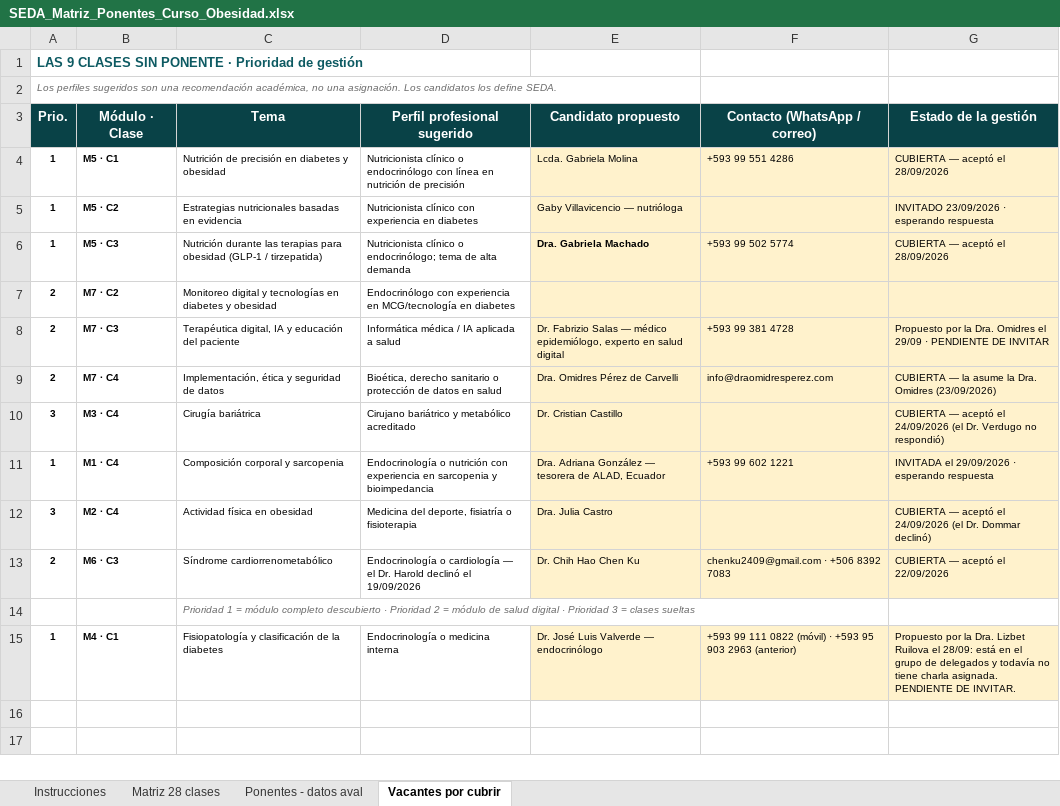
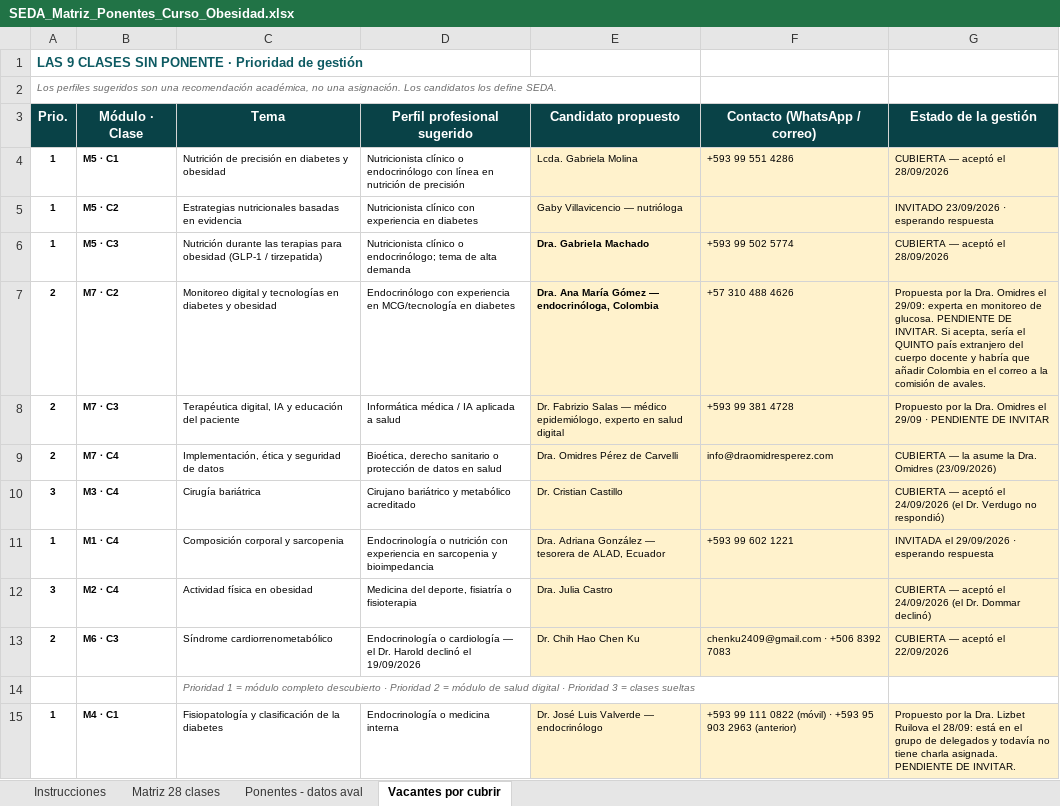
Before and after one commit to Dra-Omidres/Academic-, an Excel workbook: curso-obesidad-seda/SEDA_Matriz_Ponentes_Curso_Obesidad.xlsx, sheet Vacantes por cubrir, drawn as a sheet; values as stored, in another font and other column widths than the file's, no borders; the diff names each change by its address in the sheet, - before the commit and + after, or states it on an @@ line.

```diff
--- a/curso-obesidad-seda/SEDA_Matriz_Ponentes_Curso_Obesidad.xlsx (sheet Vacantes por cubrir)
+++ b/curso-obesidad-seda/SEDA_Matriz_Ponentes_Curso_Obesidad.xlsx (sheet Vacantes por cubrir)
-E7 (Candidato propuesto): (empty)
+E7 (Candidato propuesto): Dra. Ana María Gómez — endocrinóloga, Colombia
-F7 (Contacto (WhatsApp / correo)): (empty)
+F7 (Contacto (WhatsApp / correo)): +57 310 488 4626
-G7 (Estado de la gestión): (empty)
+G7 (Estado de la gestión): Propuesta por la Dra. Omidres el 29/09: experta en monitoreo de glucosa. PENDIENTE DE INVITAR. Si acepta, sería el QUINTO país extranjero del cuerpo docente y habría que añadir Colombia en el correo a la comisión de avales.
```
Also changed, not shown: 1 other file.
